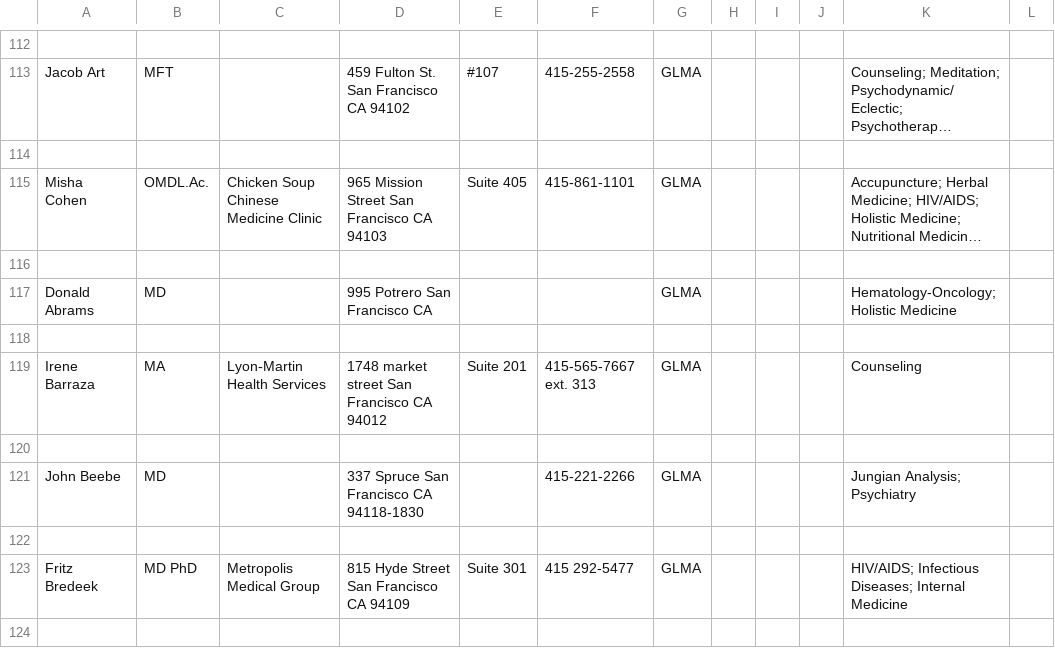
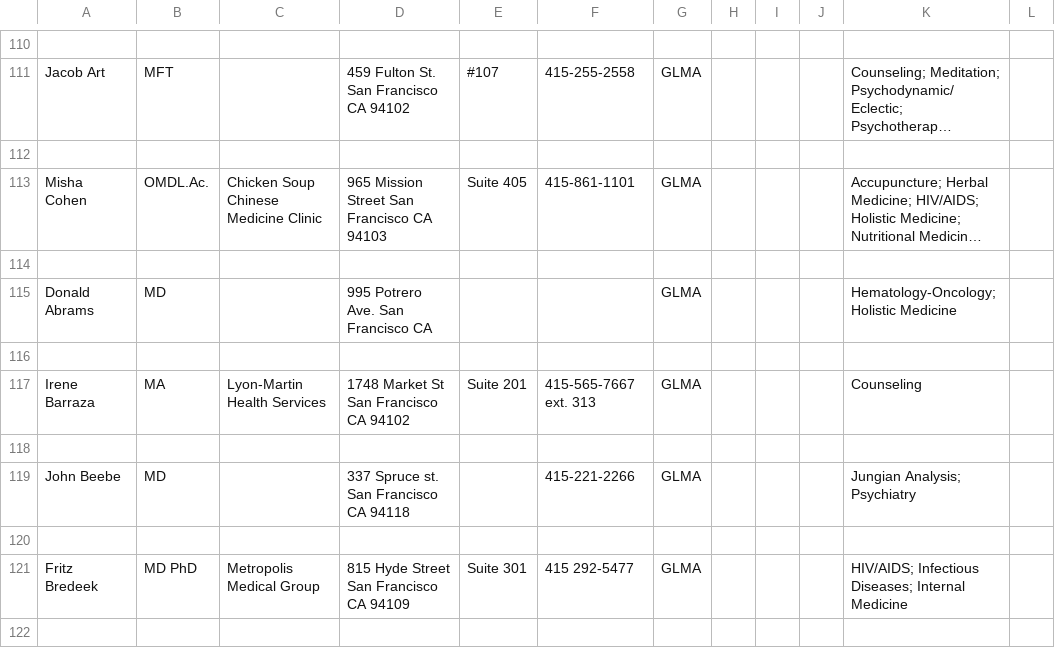
Before and after one commit to Lee33333/hackbright.project, a CSV file: seed_data.csv, drawn as a sheet; only a part is shown, gaps mark what is left out; long unchanged cells end in …; addresses are those after the commit; the diff covers the shown part only; the diff names each change by its address in the sheet, - before the commit and + after, or states it on an @@ line.

```diff
--- a/seed_data.csv
+++ b/seed_data.csv
-D115: 995 Potrero San Francisco CA
+D115: 995 Potrero Ave. San Francisco CA
-D117: 1748 market street San Francisco CA 94012
+D117: 1748 Market St San Francisco CA 94102
-D119: 337 Spruce San Francisco CA 94118-1830
+D119: 337 Spruce st. San Francisco CA 94118
```
Also changed, not shown: 2 removed rows and 14 edited cells elsewhere in this file, 2 other files.
